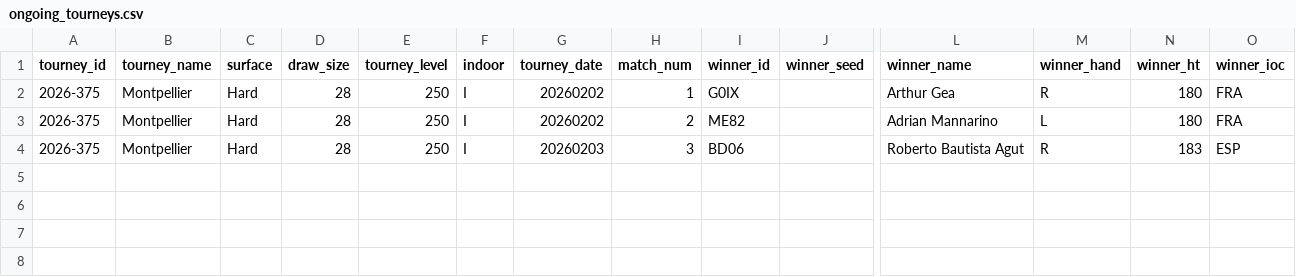
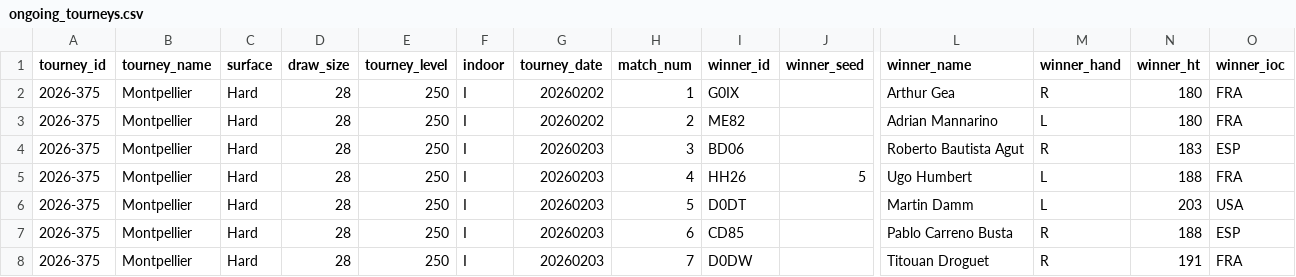
Before and after one commit to Tennismylife/TML-Website, a CSV file: data/ongoing_tourneys.csv, drawn as a sheet; only a part is shown, gaps mark what is left out; rows hold the shown columns only; the diff names each change by its address in the sheet, - before the commit and + after, or states it on an @@ line.

Commit message:
Update ongoing_tourneys.csv

```diff
--- a/data/ongoing_tourneys.csv
+++ b/data/ongoing_tourneys.csv
+row 5: 2026-375 | Montpellier | Hard | 28 | 250 | I | 20260203 | 4 | HH26 | 5 | Ugo Humbert | L | 188 | FRA
+row 6: 2026-375 | Montpellier | Hard | 28 | 250 | I | 20260203 | 5 | D0DT |  | Martin Damm | L | 203 | USA
+row 7: 2026-375 | Montpellier | Hard | 28 | 250 | I | 20260203 | 6 | CD85 |  | Pablo Carreno Busta | R | 188 | ESP
+row 8: 2026-375 | Montpellier | Hard | 28 | 250 | I | 20260203 | 7 | D0DW |  | Titouan Droguet | R | 191 | FRA
```
